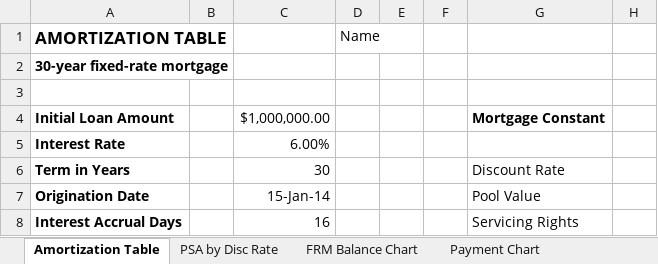
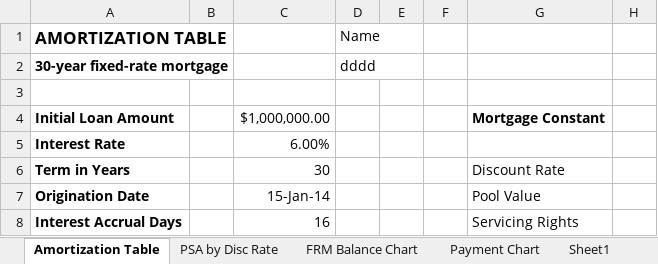
Before and after one commit to BambooL/Excel_Grader, an Excel workbook: assign_sample.xlsx, sheet Amortization Table, drawn as a sheet; only a part is shown; values as stored, in another font and other column widths than the file's, no borders; the diff names each change by its address in the sheet, - before the commit and + after, or states it on an @@ line.

```diff
--- a/assign_sample.xlsx (sheet Amortization Table)
+++ b/assign_sample.xlsx (sheet Amortization Table)
+sheet tab: Sheet1
-D2: (empty)
+D2: dddd
```
Also changed, not shown: charts or pictures, after/assignment_after_AGW5093.xlsx, sample_answer.xlsx, 35 other files.
